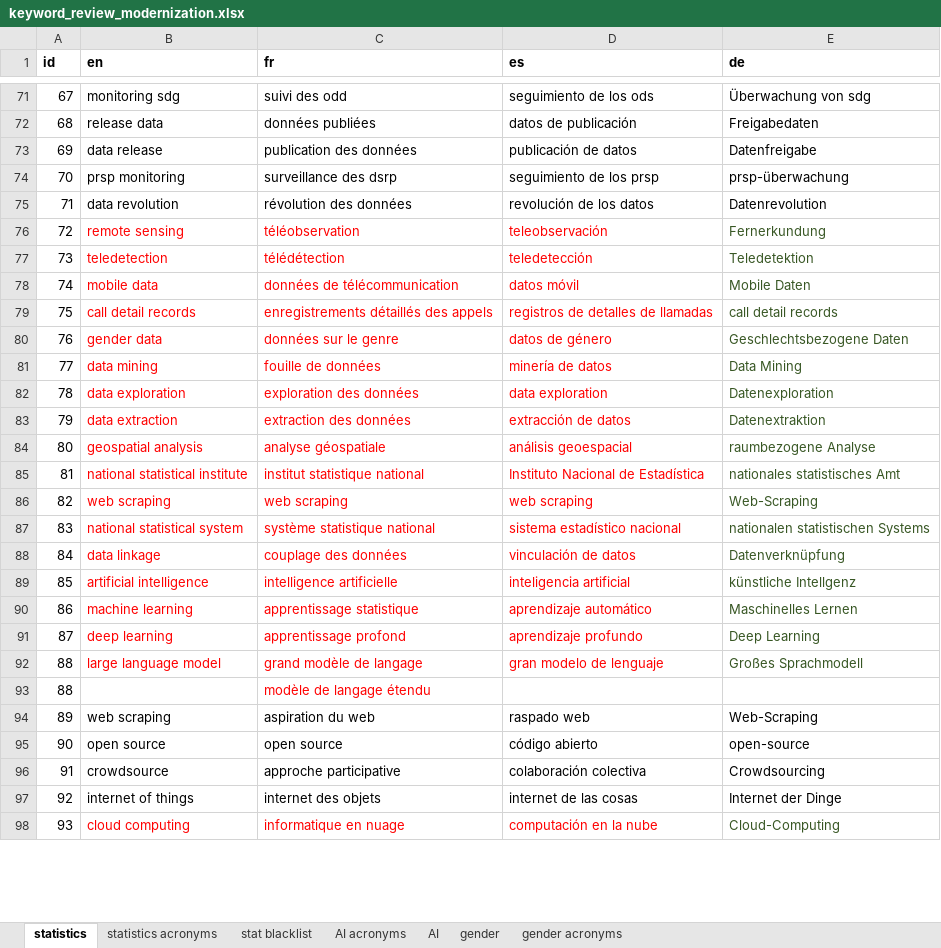
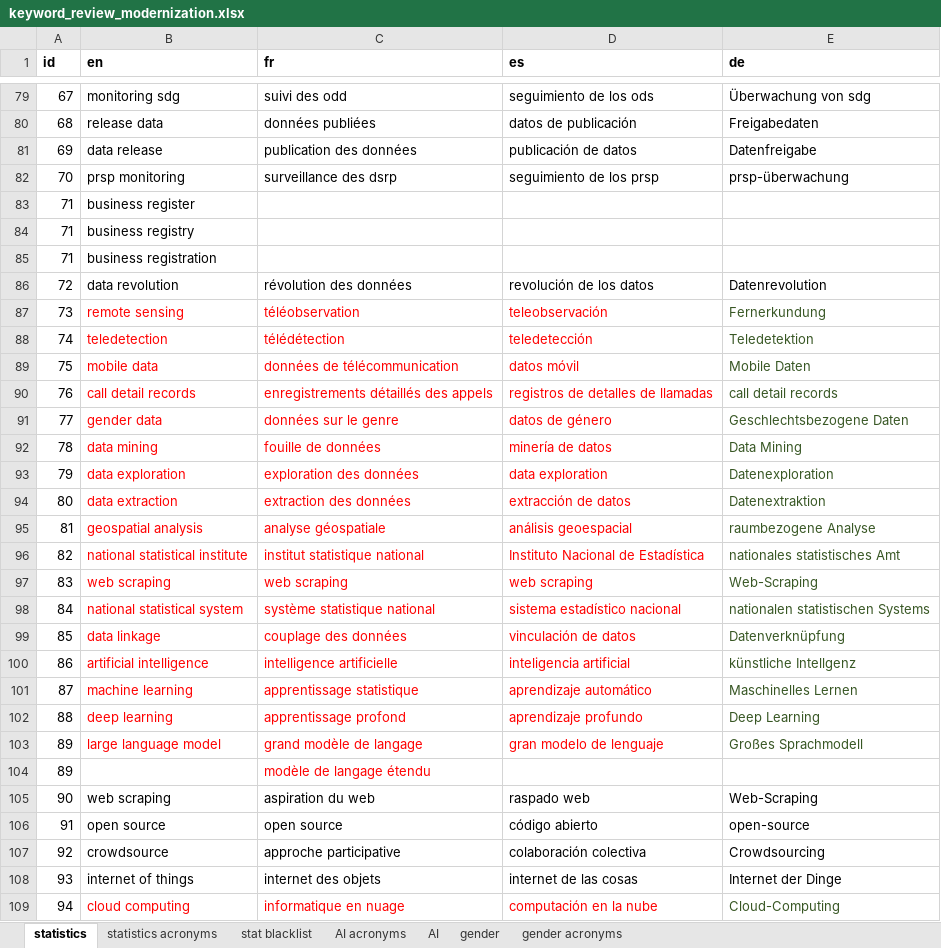
Before and after one commit to PARIS21-DATA/PRESS, an Excel workbook: data/keywords/review/keyword_review_modernization.xlsx, sheet statistics, drawn as a sheet; only a part is shown, gaps mark what is left out; values as stored, in another font and other column widths than the file's, no borders; addresses are those after the commit; the diff covers the shown part only; the diff names each change by its address in the sheet, - before the commit and + after, or states it on an @@ line.

Commit message:
updated final press pipeline, output, keyword adjustments

```diff
--- a/data/keywords/review/keyword_review_modernization.xlsx (sheet statistics)
+++ b/data/keywords/review/keyword_review_modernization.xlsx (sheet statistics)
+row 83: 71 | business register
+row 84: 71 | business registry
+row 85: 71 | business registration
-A86 (id): 71
+A86 (id): 72
-A87 (id): 72
+A87 (id): 73
-A88 (id): 73
+A88 (id): 74
-A89 (id): 74
+A89 (id): 75
-A90 (id): 75
+A90 (id): 76
-A91 (id): 76
+A91 (id): 77
-A92 (id): 77
+A92 (id): 78
-A93 (id): 78
+A93 (id): 79
-A94 (id): 79
+A94 (id): 80
-A95 (id): 80
+A95 (id): 81
-A96 (id): 81
+A96 (id): 82
-A97 (id): 82
+A97 (id): 83
-A98 (id): 83
+A98 (id): 84
-A99 (id): 84
+A99 (id): 85
-A100 (id): 85
+A100 (id): 86
-A101 (id): 86
+A101 (id): 87
-A102 (id): 87
+A102 (id): 88
-A103:A104 (id): 88
+A103:A104 (id): 89
-A105 (id): 89
+A105 (id): 90
-A106 (id): 90
+A106 (id): 91
-A107 (id): 91
+A107 (id): 92
-A108 (id): 92
+A108 (id): 93
-A109 (id): 93
+A109 (id): 94
```
Also changed, not shown: 8 added rows and 6 edited cells elsewhere in this sheet, sheet statistics acronyms, 4 other files.
